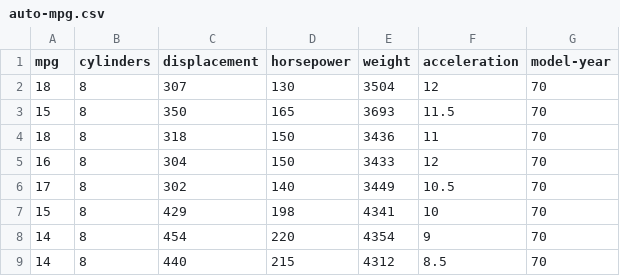
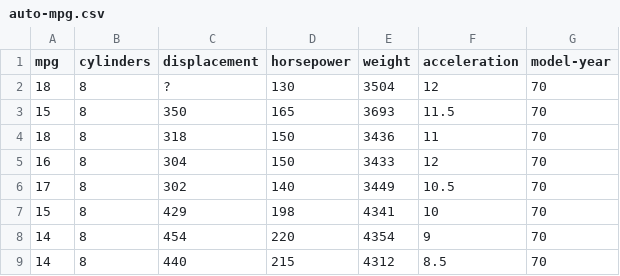
Before and after one commit to backhyunsug/python_workspace1, a CSV file: 데이터분석/data/auto-mpg.csv, drawn as a sheet; only a part is shown.

```diff
--- a/데이터분석/data/auto-mpg.csv
+++ b/데이터분석/data/auto-mpg.csv
@@ -1,3 +1,3 @@
 mpg,cylinders,displacement,horsepower,weight,acceleration,model-year
-18,8,307,130,3504,12,70
+18,8,?,130,3504,12,70
 15,8,350,165,3693,11.5,70
```
Also changed, not shown: 데이터분석/data/iris.csv, 4 other files.
